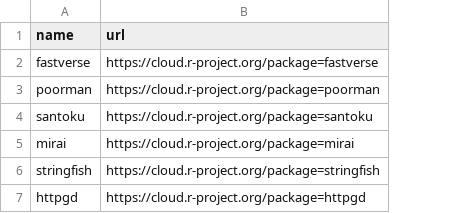
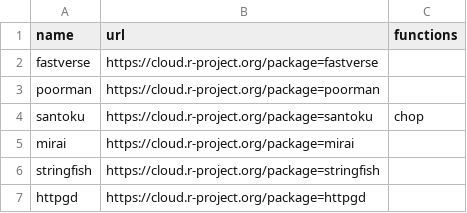
Before and after one commit to mananchong/awesome_r, a CSV file: pkgs.csv, drawn as a sheet; the diff names each change by its address in the sheet, - before the commit and + after, or states it on an @@ line.

Commit message:
Update pkgs.csv

```diff
--- a/pkgs.csv
+++ b/pkgs.csv
+column C (functions), row 4: chop
```
